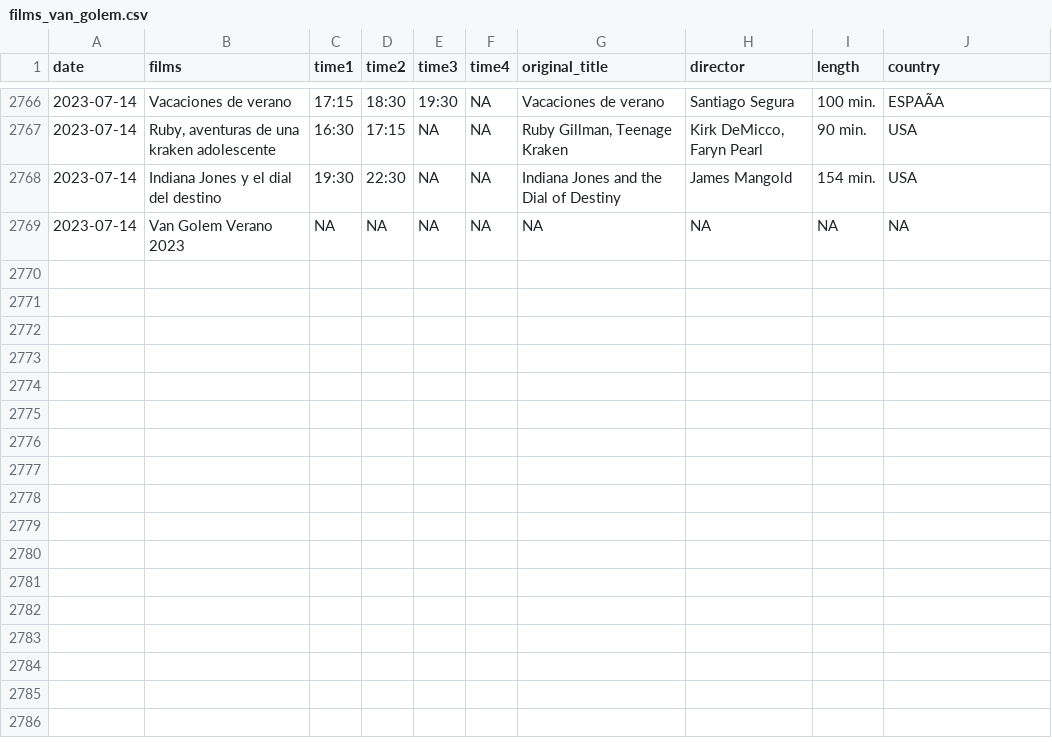
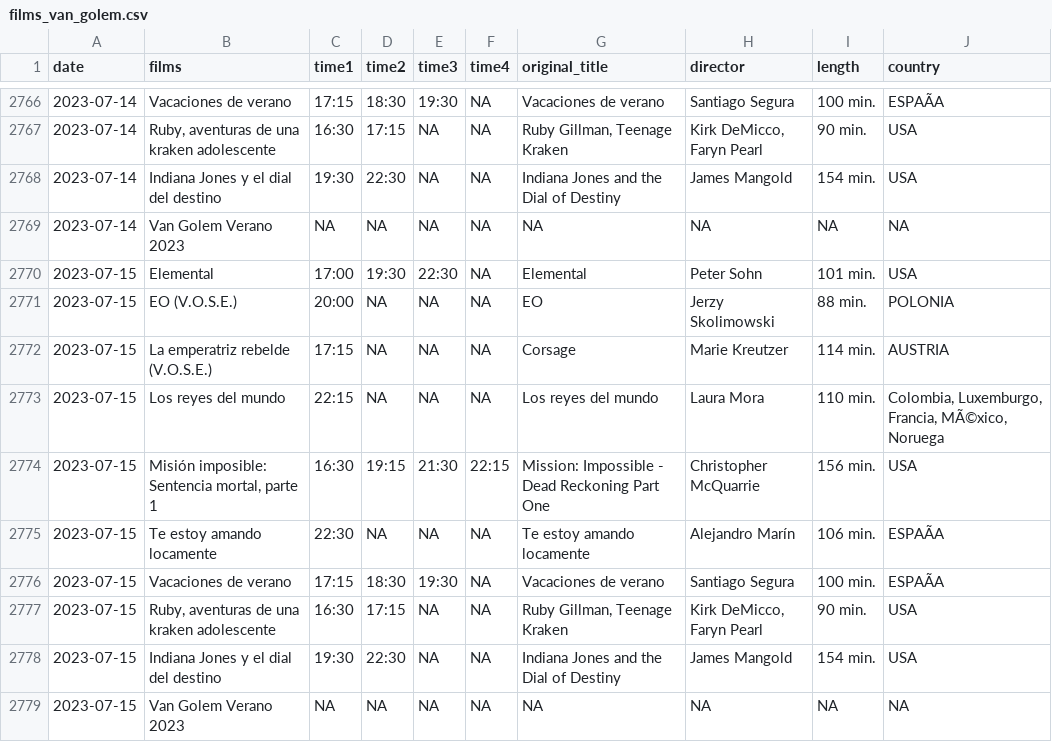
Before and after one commit to GuilleDiaz7/Automatic-Web-Scraping-of-A-Local-Cinema, a CSV file: data/films_van_golem.csv, drawn as a sheet; only a part is shown, gaps mark what is left out; the diff names each change by its address in the sheet, - before the commit and + after, or states it on an @@ line.

```diff
--- a/data/films_van_golem.csv
+++ b/data/films_van_golem.csv
+row 2770: 2023-07-15 | Elemental | 17:00 | 19:30 | 22:30 | NA | Elemental | Peter Sohn | 101 min. | USA
+row 2771: 2023-07-15 | EO (V.O.S.E.) | 20:00 | NA | NA | NA | EO | Jerzy Skolimowski | 88 min. | POLONIA
+row 2772: 2023-07-15 | La emperatriz rebelde (V.O.S.E.) | 17:15 | NA | NA | NA | Corsage | Marie Kreutzer | 114 min. | AUSTRIA
+row 2773: 2023-07-15 | Los reyes del mundo | 22:15 | NA | NA | NA | Los reyes del mundo | Laura Mora | 110 min. | Colombia, Luxemburgo, Francia, MÃ©xico, Noruega
+row 2774: 2023-07-15 | Misión imposible: Sentencia mortal, parte 1 | 16:30 | 19:15 | 21:30 | 22:15 | Mission: Impossible - Dead Reckoning Part One | Christopher McQuarrie | 156 min. | USA
+row 2775: 2023-07-15 | Te estoy amando locamente | 22:30 | NA | NA | NA | Te estoy amando locamente | Alejandro Marín | 106 min. | ESPAÃA
+row 2776: 2023-07-15 | Vacaciones de verano | 17:15 | 18:30 | 19:30 | NA | Vacaciones de verano | Santiago Segura | 100 min. | ESPAÃA
+row 2777: 2023-07-15 | Ruby, aventuras de una kraken adolescente | 16:30 | 17:15 | NA | NA | Ruby Gillman, Teenage Kraken | Kirk DeMicco, Faryn Pearl | 90 min. | USA
+row 2778: 2023-07-15 | Indiana Jones y el dial del destino | 19:30 | 22:30 | NA | NA | Indiana Jones and the Dial of Destiny | James Mangold | 154 min. | USA
+row 2779: 2023-07-15 | Van Golem Verano 2023 | NA | NA | NA | NA | NA | NA | NA | NA
```
